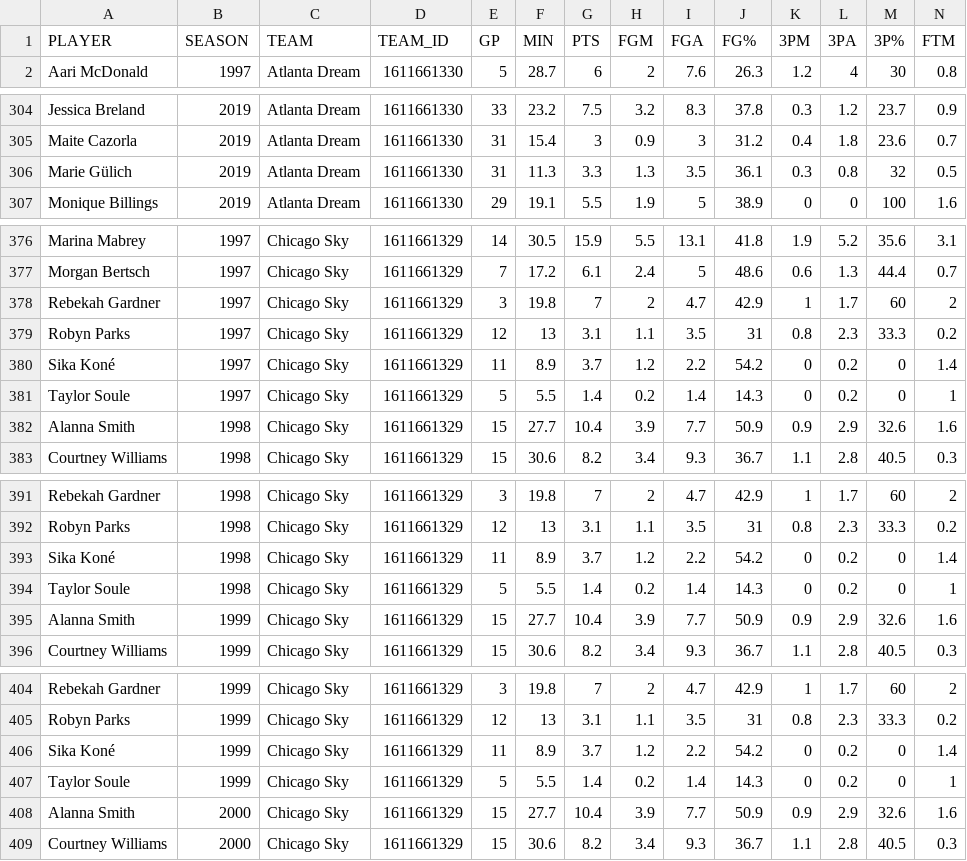
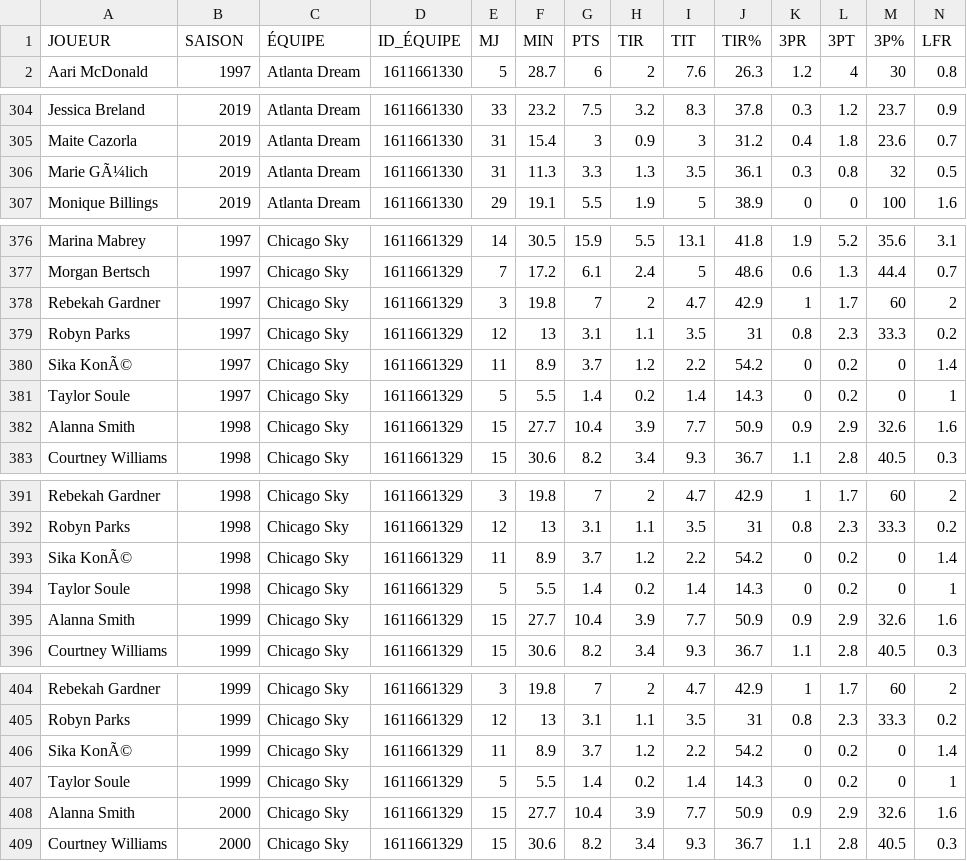
Before and after one commit to Data-Dunkers/labyrinths, a CSV file: petit-basketball/wnba-notation-des-joueurs-1997-2023.csv, drawn as a sheet; only a part is shown, gaps mark what is left out; removed rows and columns are numbered as before the commit, all else as after; rows hold the shown columns only; the diff covers the shown part only; the diff names each change by its address in the sheet, - before the commit and + after, or states it on an @@ line.

Commit message:
Fix French translations

```diff
--- a/petit-basketball/wnba-notation-des-joueurs-1997-2023.csv
+++ b/petit-basketball/wnba-notation-des-joueurs-1997-2023.csv
-row 1: PLAYER | SEASON | TEAM | TEAM_ID | GP | MIN | PTS | FGM | FGA | FG% | 3PM | 3PA | 3P% | FTM
+row 1: JOUEUR | SAISON | ÉQUIPE | ID_ÉQUIPE | MJ | MIN | PTS | TIR | TIT | TIR% | 3PR | 3PT | 3P% | LFR
-A306: Marie Gülich
+A306: Marie GÃ¼lich
-A380: Sika Koné
+A380: Sika KonÃ©
-A393: Sika Koné
+A393: Sika KonÃ©
-A406: Sika Koné
+A406: Sika KonÃ©
```
Also changed, not shown: 25 edited cells elsewhere in this file, 3 other files.
